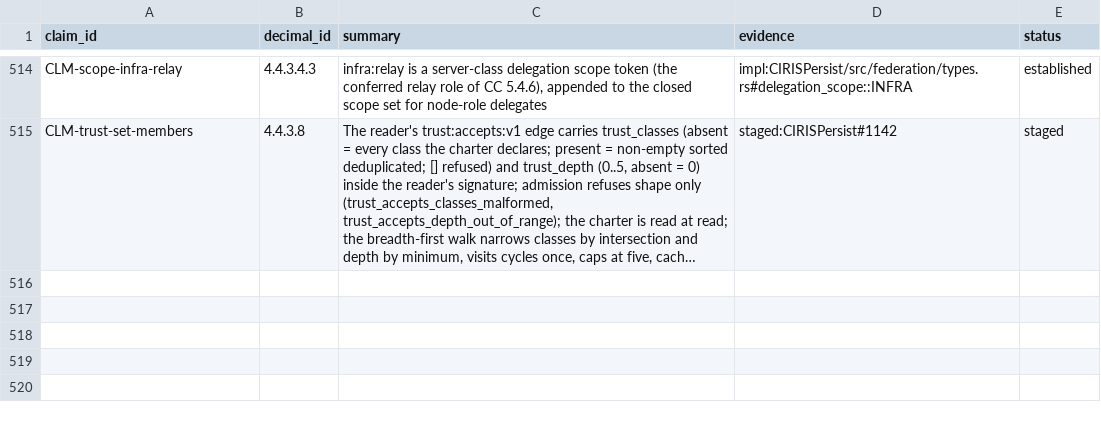
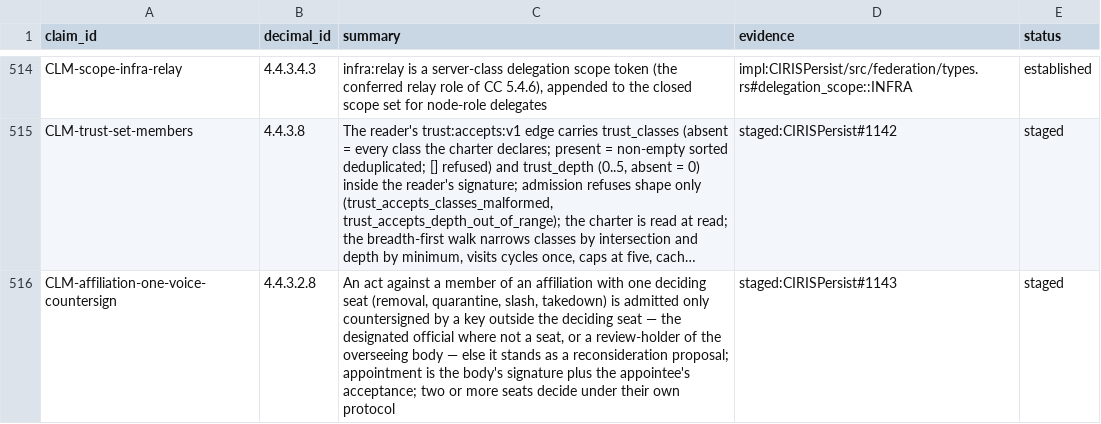
Before and after one commit to CIRISAI/CIRISConstitution, a TSV file: constitution/claims.tsv, drawn as a sheet; only a part is shown, gaps mark what is left out; long unchanged cells end in …; the diff names each change by its address in the sheet, - before the commit and + after, or states it on an @@ line.

```diff
--- a/constitution/claims.tsv
+++ b/constitution/claims.tsv
+row 516: CLM-affiliation-one-voice-countersign | 4.4.3.2.8 | An act against a member of an affiliation with one deciding seat (removal, quarantine, slash, takedown) is admitted only countersigned by a key outside the deciding seat — the designated official where not a seat, or a review-holder of the overseeing body — else it stands as a reconsideration proposal; appointment is the body's signature plus the appointee's acceptance; two or more seats decide under their own protocol | staged:CIRISPersist#1143 | staged
```
Also changed, not shown: constitution/governance_policy.tsv, 12 other files.
